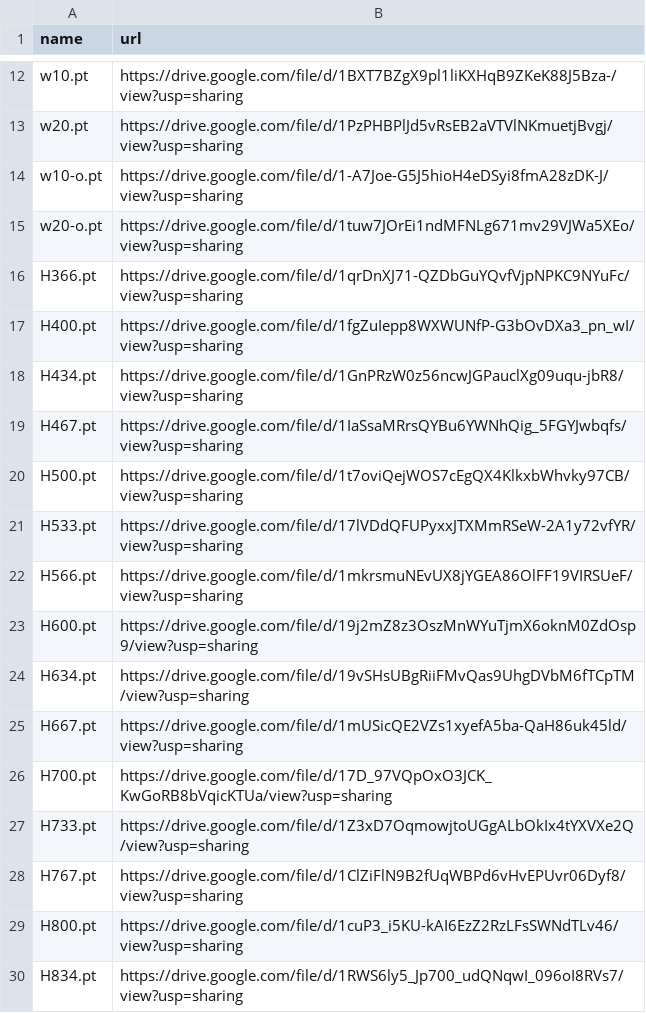
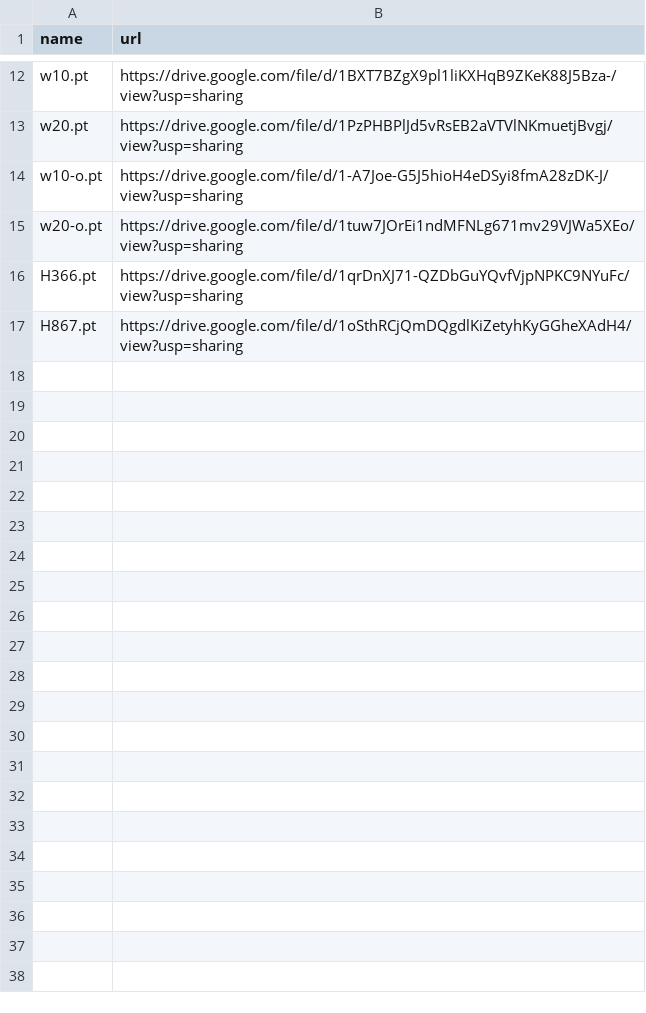
Before and after one commit to zhangruihan1/index, a CSV file: index.csv, drawn as a sheet; only a part is shown, gaps mark what is left out; removed rows and columns are numbered as before the commit, all else as after; the diff names each change by its address in the sheet, - before the commit and + after, or states it on an @@ line.

Commit message:
Update index.csv

```diff
--- a/index.csv
+++ b/index.csv
-row 17: H400.pt | https://drive.google.com/file/d/1fgZuIepp8WXWUNfP-G3bOvDXa3_pn_wI/view?usp=sharing
-row 18: H434.pt | https://drive.google.com/file/d/1GnPRzW0z56ncwJGPauclXg09uqu-jbR8/view?usp=sharing
-row 19: H467.pt | https://drive.google.com/file/d/1IaSsaMRrsQYBu6YWNhQig_5FGYJwbqfs/view?usp=sharing
-row 20: H500.pt | https://drive.google.com/file/d/1t7oviQejWOS7cEgQX4KlkxbWhvky97CB/view?usp=sharing
-row 21: H533.pt | https://drive.google.com/file/d/17lVDdQFUPyxxJTXMmRSeW-2A1y72vfYR/view?usp=sharing
-row 22: H566.pt | https://drive.google.com/file/d/1mkrsmuNEvUX8jYGEA86OlFF19VIRSUeF/view?usp=sharing
-row 23: H600.pt | https://drive.google.com/file/d/19j2mZ8z3OszMnWYuTjmX6oknM0ZdOsp9/view?usp=sharing
-row 24: H634.pt | https://drive.google.com/file/d/19vSHsUBgRiiFMvQas9UhgDVbM6fTCpTM/view?usp=sharing
-row 25: H667.pt | https://drive.google.com/file/d/1mUSicQE2VZs1xyefA5ba-QaH86uk45ld/view?usp=sharing
-row 26: H700.pt | https://drive.google.com/file/d/17D_97VQpOxO3JCK_KwGoRB8bVqicKTUa/view?usp=sharing
-row 27: H733.pt | https://drive.google.com/file/d/1Z3xD7OqmowjtoUGgALbOkIx4tYXVXe2Q/view?usp=sharing
-row 28: H767.pt | https://drive.google.com/file/d/1ClZiFlN9B2fUqWBPd6vHvEPUvr06Dyf8/view?usp=sharing
-row 29: H800.pt | https://drive.google.com/file/d/1cuP3_i5KU-kAI6EzZ2RzLFsSWNdTLv46/view?usp=sharing
-row 30: H834.pt | https://drive.google.com/file/d/1RWS6ly5_Jp700_udQNqwI_096oI8RVs7/view?usp=sharing
+row 17: H867.pt | https://drive.google.com/file/d/1oSthRCjQmDQgdlKiZetyhKyGGheXAdH4/view?usp=sharing
```
